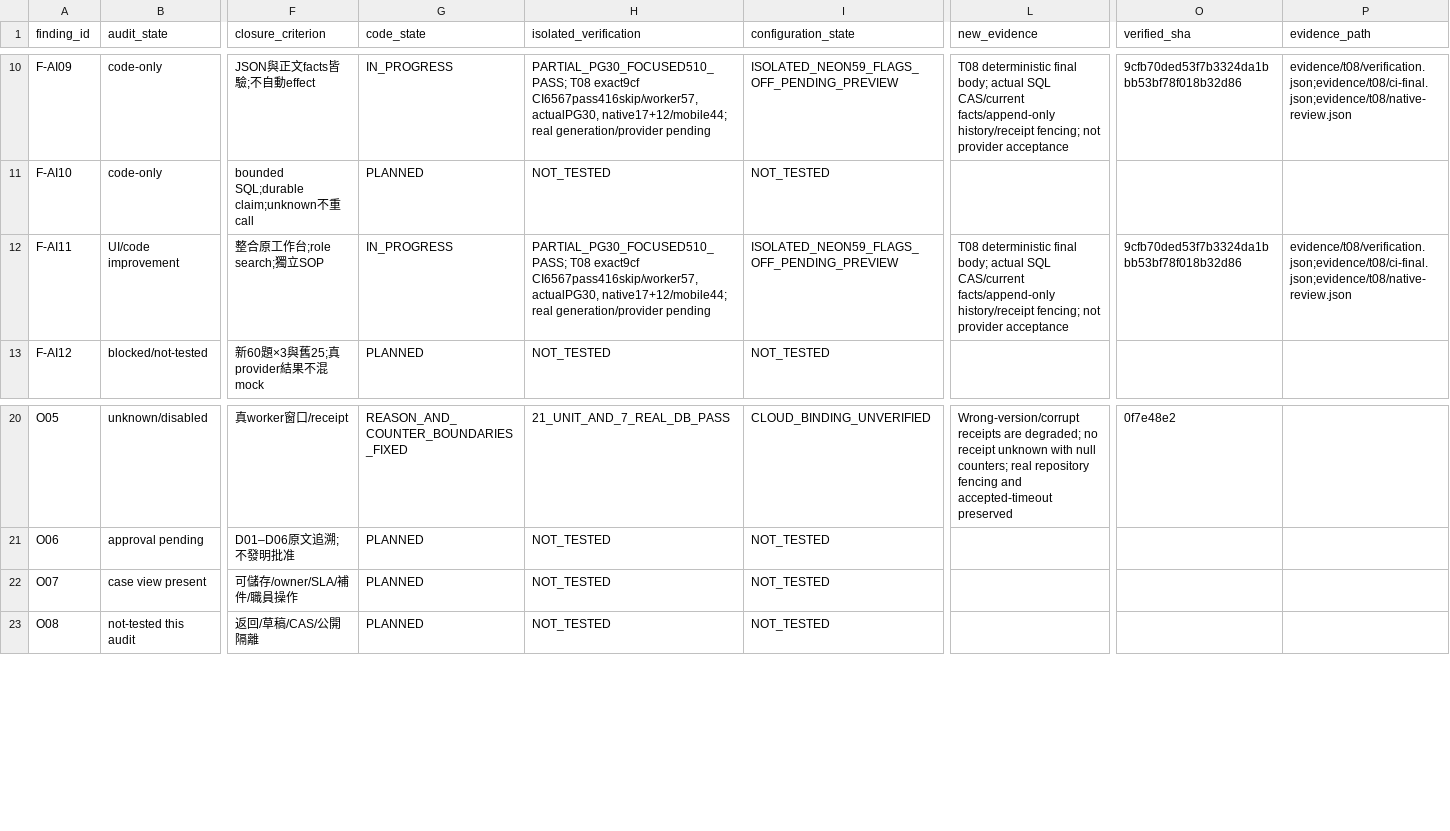
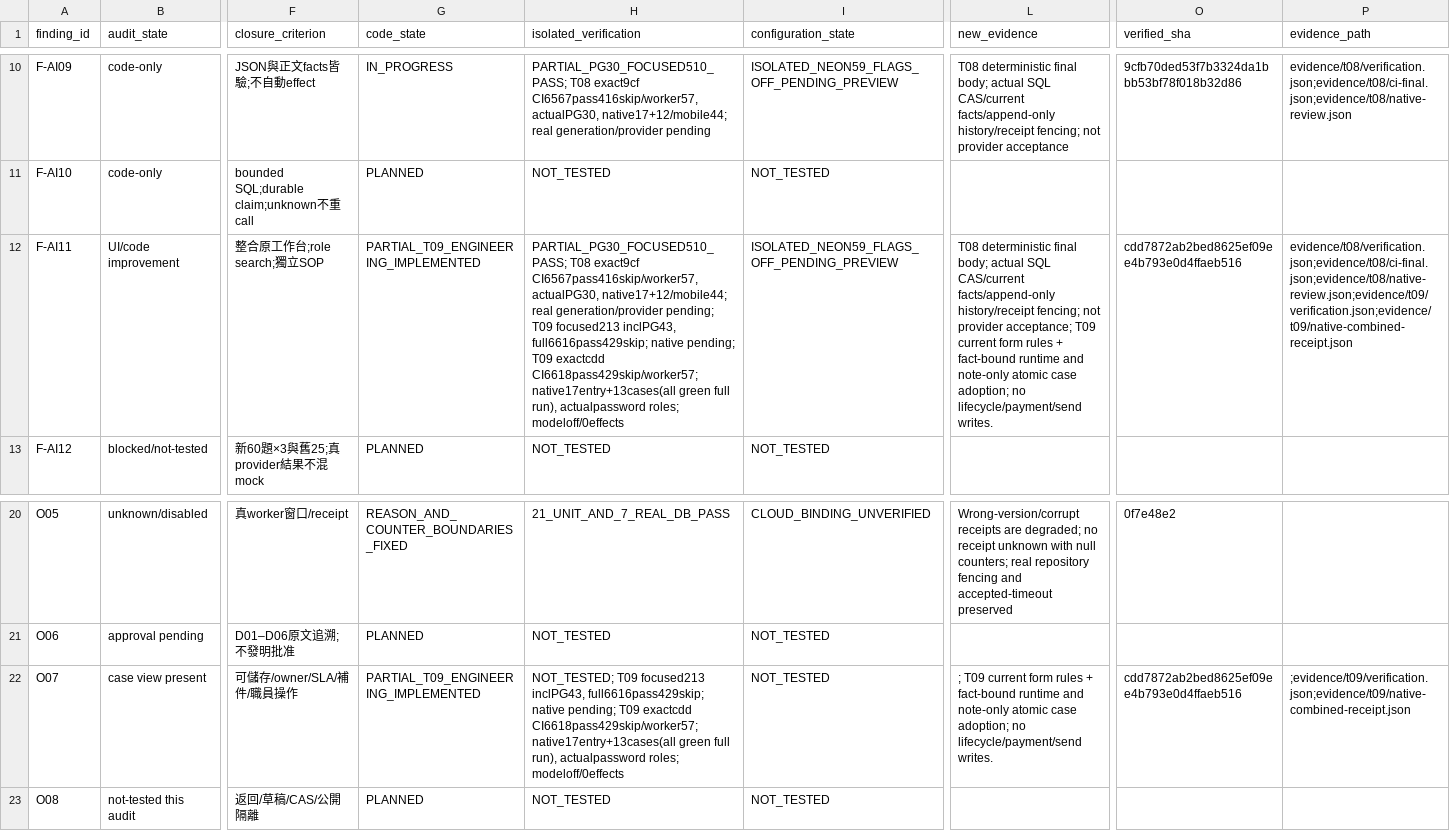
Before and after one commit to YNWAforever/hkwtia, a CSV file: docs/audits/hkwtia-2026-10-03-full-fix/status.csv, drawn as a sheet; only a part is shown, gaps mark what is left out; the diff names each change by its address in the sheet, - before the commit and + after, or states it on an @@ line.

```diff
--- a/docs/audits/hkwtia-2026-10-03-full-fix/status.csv
+++ b/docs/audits/hkwtia-2026-10-03-full-fix/status.csv
-G12 (code_state): IN_PROGRESS
+G12 (code_state): PARTIAL_T09_ENGINEERING_IMPLEMENTED
-H12 (isolated_verification): …real generation/provider pending
+H12 (isolated_verification): …real generation/provider pending; T09 focused213 inclPG43, full6616pass429skip; native pending; T09 exactcdd CI6618pass429skip/worker57; native17entry+13cases(all green full run), actualpassword roles; modeloff/0effects
-L12 (new_evidence): …not provider acceptance
+L12 (new_evidence): …not provider acceptance; T09 current form rules + fact-bound runtime and note-only atomic case adoption; no lifecycle/payment/send writes.
-O12 (verified_sha): 9cfb70ded53f7b3324da1bbb53bf78f018b32d86
+O12 (verified_sha): cdd7872ab2bed8625ef09ee4b793e0d4ffaeb516
-P12 (evidence_path): evidence/t08/verification.json;evidence/t08/ci-final.json;evidence/t08/native-review.json
+P12 (evidence_path): evidence/t08/verification.json;evidence/t08/ci-final.json;evidence/t08/native-review.json;evidence/t09/verification.json;evidence/t09/native-combined-receipt.json
-G22 (code_state): PLANNED
+G22 (code_state): PARTIAL_T09_ENGINEERING_IMPLEMENTED
-H22 (isolated_verification): NOT_TESTED
+H22 (isolated_verification): NOT_TESTED; T09 focused213 inclPG43, full6616pass429skip; native pending; T09 exactcdd CI6618pass429skip/worker57; native17entry+13cases(all green full run), actualpassword roles; modeloff/0effects
-L22 (new_evidence): (empty)
+L22 (new_evidence): ; T09 current form rules + fact-bound runtime and note-only atomic case adoption; no lifecycle/payment/send writes.
-O22 (verified_sha): (empty)
+O22 (verified_sha): cdd7872ab2bed8625ef09ee4b793e0d4ffaeb516
-P22 (evidence_path): (empty)
+P22 (evidence_path): ;evidence/t09/verification.json;evidence/t09/native-combined-receipt.json
```
Also changed, not shown: docs/audits/hkwtia-2026-10-03-full-fix/acceptance.csv, docs/audits/hkwtia-2026-10-03-full-fix/tasks.csv, 32 other files.
